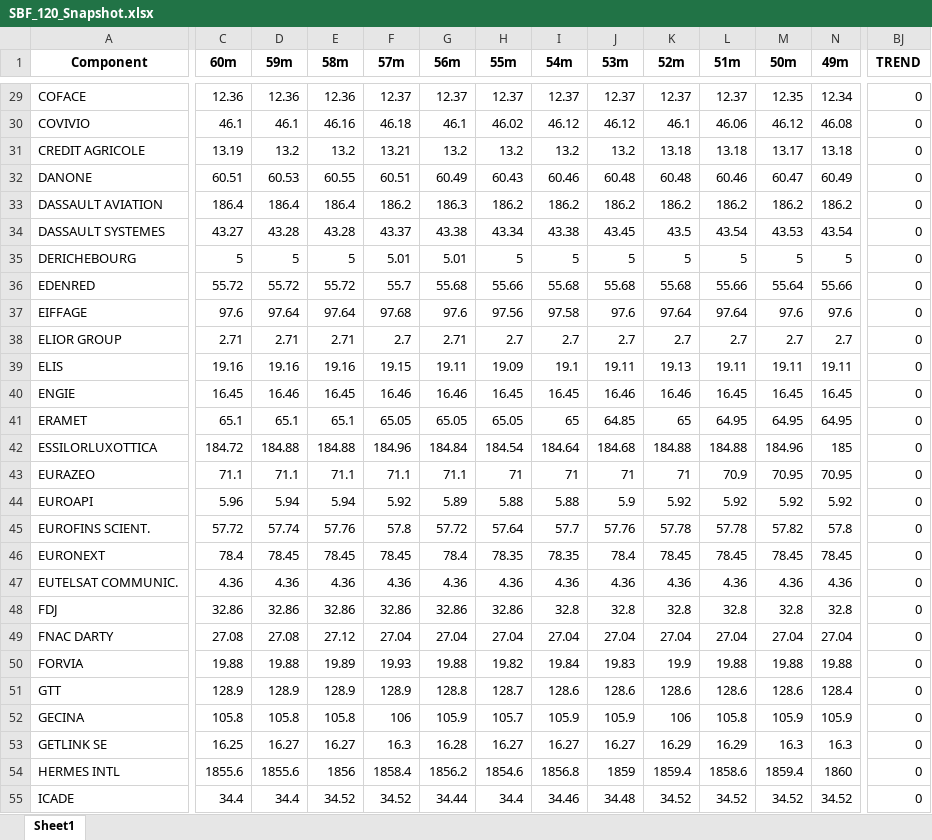
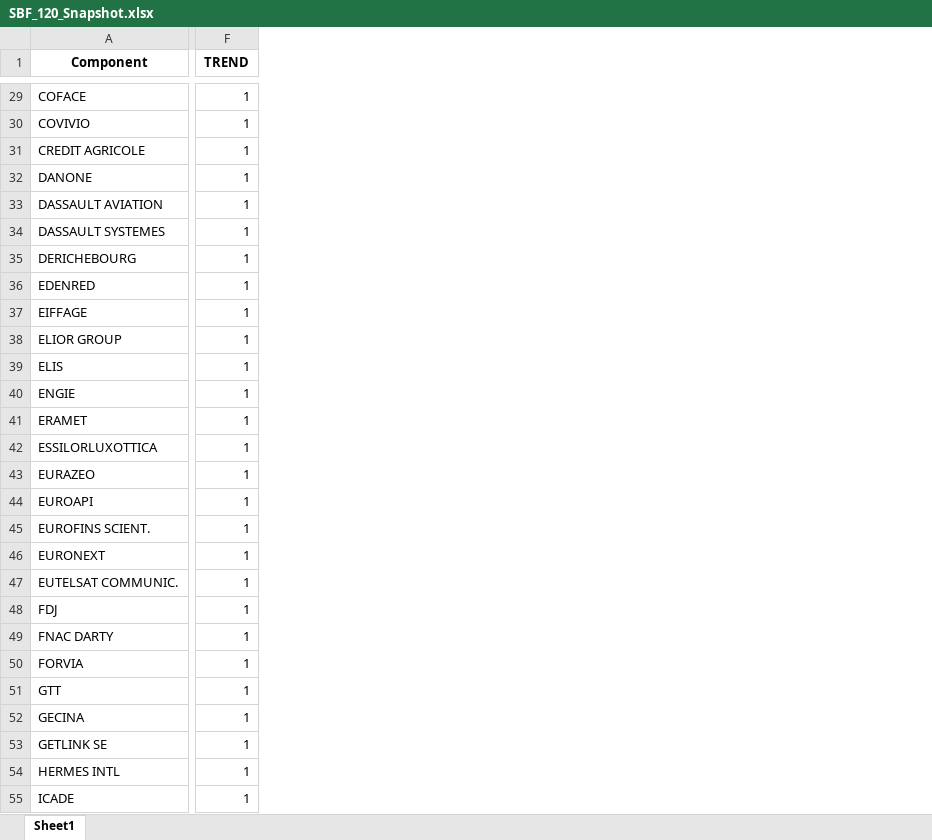
Before and after one commit to md-Salah/euronext-stock-market-data-scraping, an Excel workbook: files/SBF_120_Snapshot.xlsx, sheet Sheet1, drawn as a sheet; only a part is shown, gaps mark what is left out; values as stored, in another font and other column widths than the file's, no borders; removed rows and columns are numbered as before the commit, all else as after; the diff covers the shown part only; the diff names each change by its address in the sheet, - before the commit and + after, or states it on an @@ line.

```diff
--- a/files/SBF_120_Snapshot.xlsx (sheet Sheet1)
+++ b/files/SBF_120_Snapshot.xlsx (sheet Sheet1)
-column C (60m), rows 29-55: 12.36 | 46.1 | 13.19 | 60.51 | 186.4 | 43.27 | 5 | 55.72 | 97.6 | 2.71 | 19.16 | 16.45 | 65.1 | 184.72 | 71.1 | 5.96 | 57.72 | 78.4 | 4.36 | 32.86 | 27.08 | 19.88 | 128.9 | 105.8 | 16.25 | 1855.6 | 34.4
-column D (59m), rows 29-55: 12.36 | 46.1 | 13.2 | 60.53 | 186.4 | 43.28 | 5 | 55.72 | 97.64 | 2.71 | 19.16 | 16.46 | 65.1 | 184.88 | 71.1 | 5.94 | 57.74 | 78.45 | 4.36 | 32.86 | 27.08 | 19.88 | 128.9 | 105.8 | 16.27 | 1855.6 | 34.4
-column E (58m), rows 29-55: 12.36 | 46.16 | 13.2 | 60.55 | 186.4 | 43.28 | 5 | 55.72 | 97.64 | 2.71 | 19.16 | 16.45 | 65.1 | 184.88 | 71.1 | 5.94 | 57.76 | 78.45 | 4.36 | 32.86 | 27.12 | 19.89 | 128.9 | 105.8 | 16.27 | 1856 | 34.52
-column F (57m), rows 29-55: 12.37 | 46.18 | 13.21 | 60.51 | 186.2 | 43.37 | 5.01 | 55.7 | 97.68 | 2.7 | 19.15 | 16.46 | 65.05 | 184.96 | 71.1 | 5.92 | 57.8 | 78.45 | 4.36 | 32.86 | 27.04 | 19.93 | 128.9 | 106 | 16.3 | 1858.4 | 34.52
-column G (56m), rows 29-55: 12.37 | 46.1 | 13.2 | 60.49 | 186.3 | 43.38 | 5.01 | 55.68 | 97.6 | 2.71 | 19.11 | 16.46 | 65.05 | 184.84 | 71.1 | 5.89 | 57.72 | 78.4 | 4.36 | 32.86 | 27.04 | 19.88 | 128.8 | 105.9 | 16.28 | 1856.2 | 34.44
-column H (55m), rows 29-55: 12.37 | 46.02 | 13.2 | 60.43 | 186.2 | 43.34 | 5 | 55.66 | 97.56 | 2.7 | 19.09 | 16.45 | 65.05 | 184.54 | 71 | 5.88 | 57.64 | 78.35 | 4.36 | 32.86 | 27.04 | 19.82 | 128.7 | 105.7 | 16.27 | 1854.6 | 34.4
-column I (54m), rows 29-55: 12.37 | 46.12 | 13.2 | 60.46 | 186.2 | 43.38 | 5 | 55.68 | 97.58 | 2.7 | 19.1 | 16.45 | 65 | 184.64 | 71 | 5.88 | 57.7 | 78.35 | 4.36 | 32.8 | 27.04 | 19.84 | 128.6 | 105.9 | 16.27 | 1856.8 | 34.46
-column J (53m), rows 29-55: 12.37 | 46.12 | 13.2 | 60.48 | 186.2 | 43.45 | 5 | 55.68 | 97.6 | 2.7 | 19.11 | 16.46 | 64.85 | 184.68 | 71 | 5.9 | 57.76 | 78.4 | 4.36 | 32.8 | 27.04 | 19.83 | 128.6 | 105.9 | 16.27 | 1859 | 34.48
-column K (52m), rows 29-55: 12.37 | 46.1 | 13.18 | 60.48 | 186.2 | 43.5 | 5 | 55.68 | 97.64 | 2.7 | 19.13 | 16.46 | 65 | 184.88 | 71 | 5.92 | 57.78 | 78.45 | 4.36 | 32.8 | 27.04 | 19.9 | 128.6 | 106 | 16.29 | 1859.4 | 34.52
-column L (51m), rows 29-55: 12.37 | 46.06 | 13.18 | 60.46 | 186.2 | 43.54 | 5 | 55.66 | 97.64 | 2.7 | 19.11 | 16.45 | 64.95 | 184.88 | 70.9 | 5.92 | 57.78 | 78.45 | 4.36 | 32.8 | 27.04 | 19.88 | 128.6 | 105.8 | 16.29 | 1858.6 | 34.52
-column M (50m), rows 29-55: 12.35 | 46.12 | 13.17 | 60.47 | 186.2 | 43.53 | 5 | 55.64 | 97.6 | 2.7 | 19.11 | 16.45 | 64.95 | 184.96 | 70.95 | 5.92 | 57.82 | 78.45 | 4.36 | 32.8 | 27.04 | 19.88 | 128.6 | 105.9 | 16.3 | 1859.4 | 34.52
-column N (49m), rows 29-55: 12.34 | 46.08 | 13.18 | 60.49 | 186.2 | 43.54 | 5 | 55.66 | 97.6 | 2.7 | 19.11 | 16.45 | 64.95 | 185 | 70.95 | 5.92 | 57.8 | 78.45 | 4.36 | 32.8 | 27.04 | 19.88 | 128.4 | 105.9 | 16.3 | 1860 | 34.52
-F29:F55 (TREND): 0
+F29:F55 (TREND): 1
```
Also changed, not shown: 3 added rows, 2 removed rows, 44 removed columns and 94 edited cells elsewhere in this sheet, files/SBF_120_Aggregated_trend.xlsx, files/SBF_120_Index.xlsx, 4 other files.
